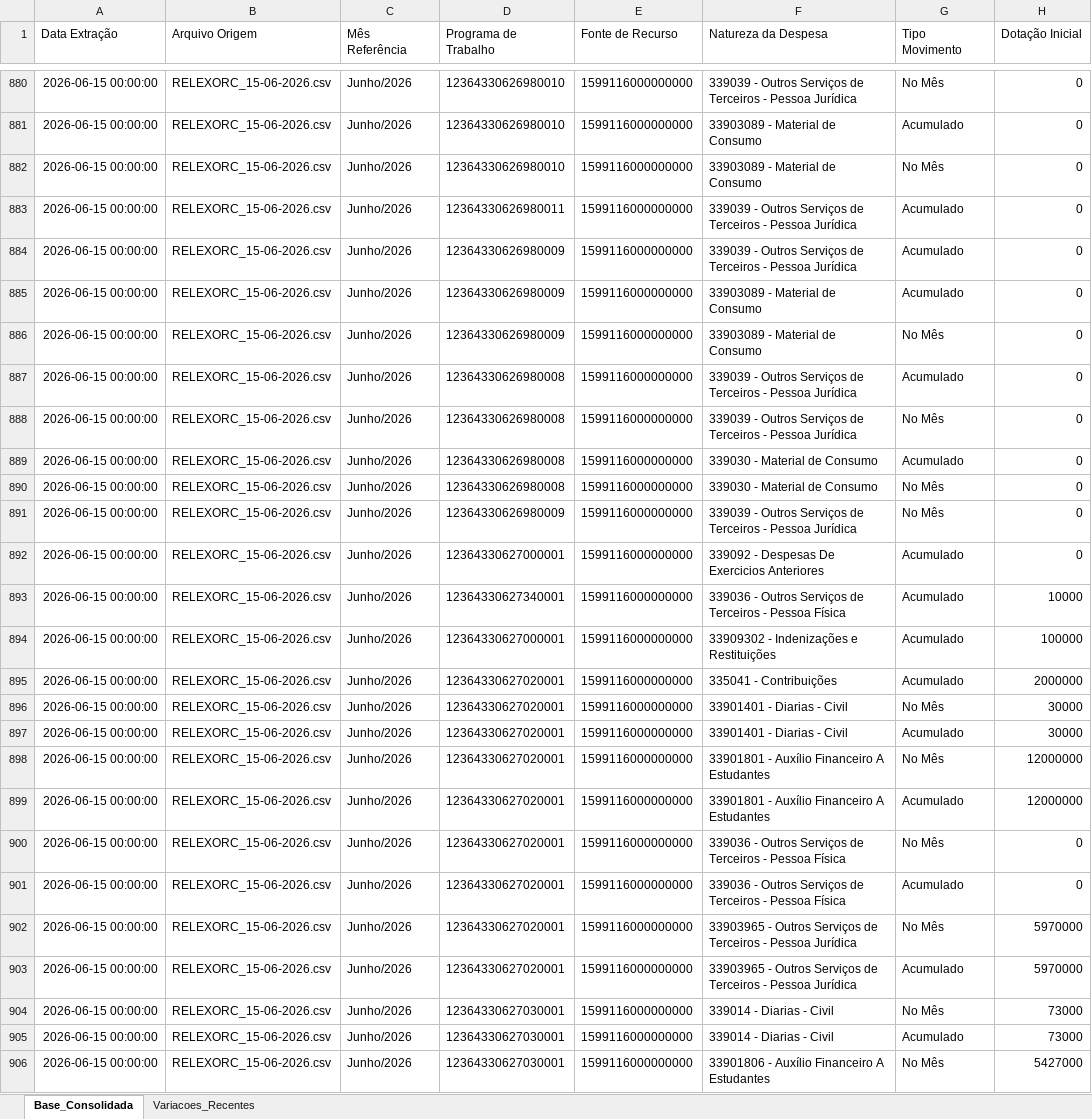
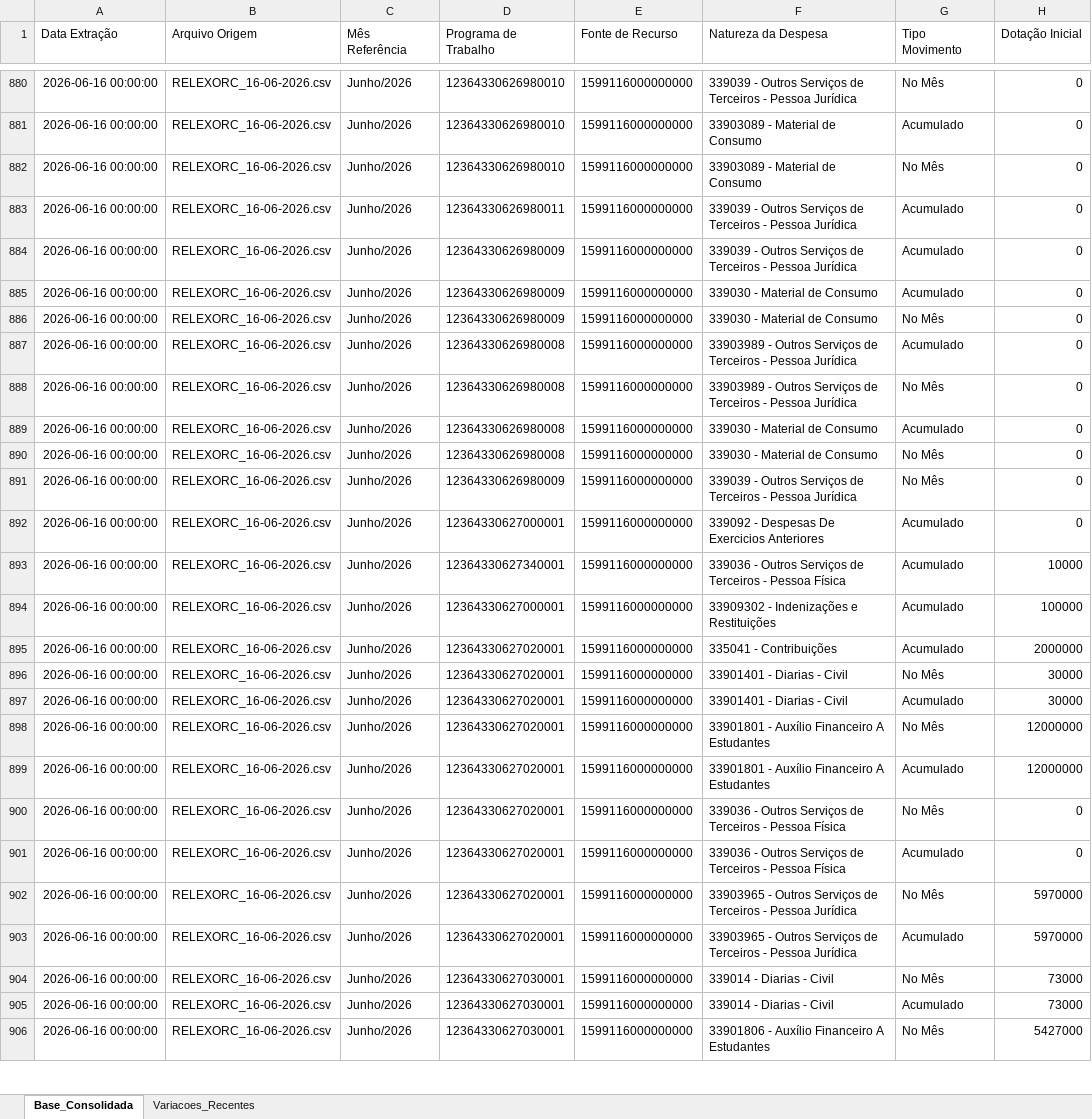
Before and after one commit to leuler-web/painel-execucao-uea, an Excel workbook: Base_Consolidada_SIAFI.xlsx, sheet Base_Consolidada, drawn as a sheet; only a part is shown, gaps mark what is left out; values as stored, in another font and other column widths than the file's, no borders; the diff covers the shown part only; the diff names each change by its address in the sheet, - before the commit and + after, or states it on an @@ line.

Commit message:
Atualização automática - Base Consolidada

```diff
--- a/Base_Consolidada_SIAFI.xlsx (sheet Base_Consolidada)
+++ b/Base_Consolidada_SIAFI.xlsx (sheet Base_Consolidada)
-A880:A906 (Data Extração): 2026-06-15 00:00:00
+A880:A906 (Data Extração): 2026-06-16 00:00:00
-B880:B906 (Arquivo Origem): RELEXORC_15-06-2026.csv
+B880:B906 (Arquivo Origem): RELEXORC_16-06-2026.csv
-F885:F886 (Natureza da Despesa): 33903089 - Material de Consumo
+F885:F886 (Natureza da Despesa): 339030 - Material de Consumo
-F887:F888 (Natureza da Despesa): 339039 - Outros…
+F887:F888 (Natureza da Despesa): 33903989 - Outros…
```
Also changed, not shown: 560 edited cells elsewhere in this sheet, sheet Variacoes_Recentes.
